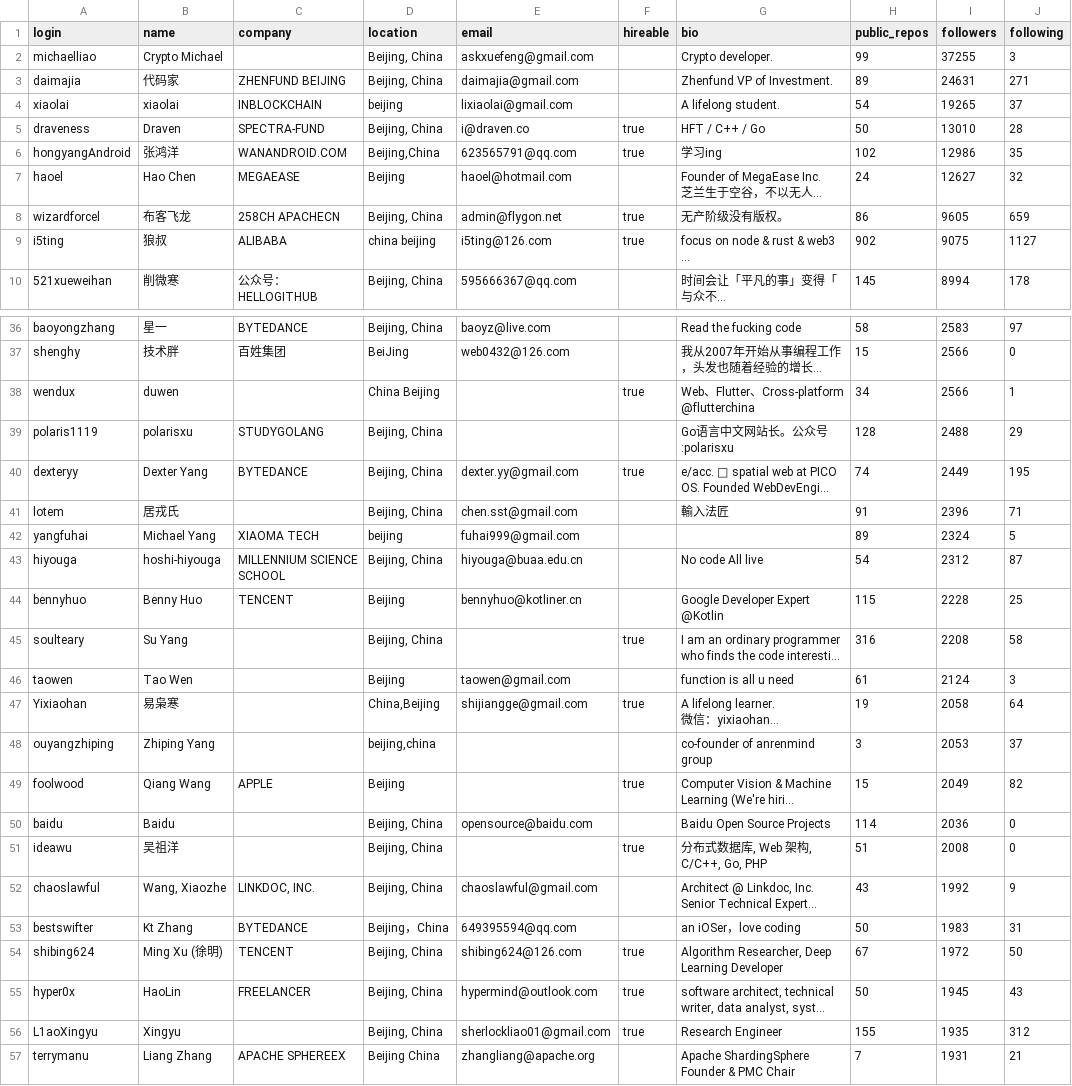
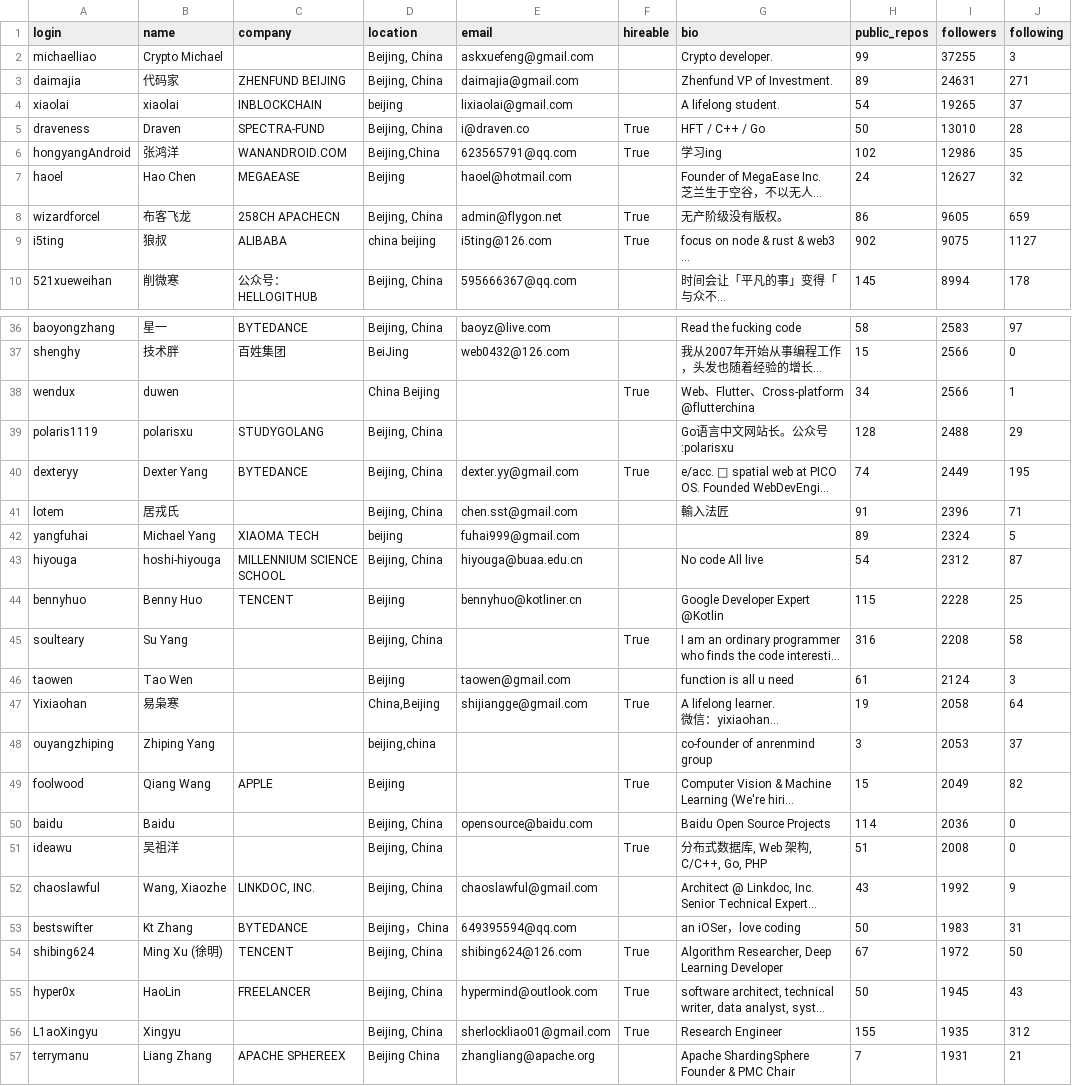
Before and after one commit to tuxdna/tds-project1, a CSV file: users.csv, drawn as a sheet; only a part is shown, gaps mark what is left out; long unchanged cells end in …; the diff covers the shown part only; the diff names each change by its address in the sheet, - before the commit and + after, or states it on an @@ line.

```diff
--- a/users.csv
+++ b/users.csv
-F5:F6 (hireable): true
+F5:F6 (hireable): True
-F8:F9 (hireable): true
+F8:F9 (hireable): True
-F38 (hireable): true
+F38 (hireable): True
-F40 (hireable): true
+F40 (hireable): True
-F45 (hireable): true
+F45 (hireable): True
-F47 (hireable): true
+F47 (hireable): True
-F49 (hireable): true
+F49 (hireable): True
-F51 (hireable): true
+F51 (hireable): True
-F54:F56 (hireable): true
+F54:F56 (hireable): True
```
Also changed, not shown: 88 edited cells elsewhere in this file, 3 other files.
